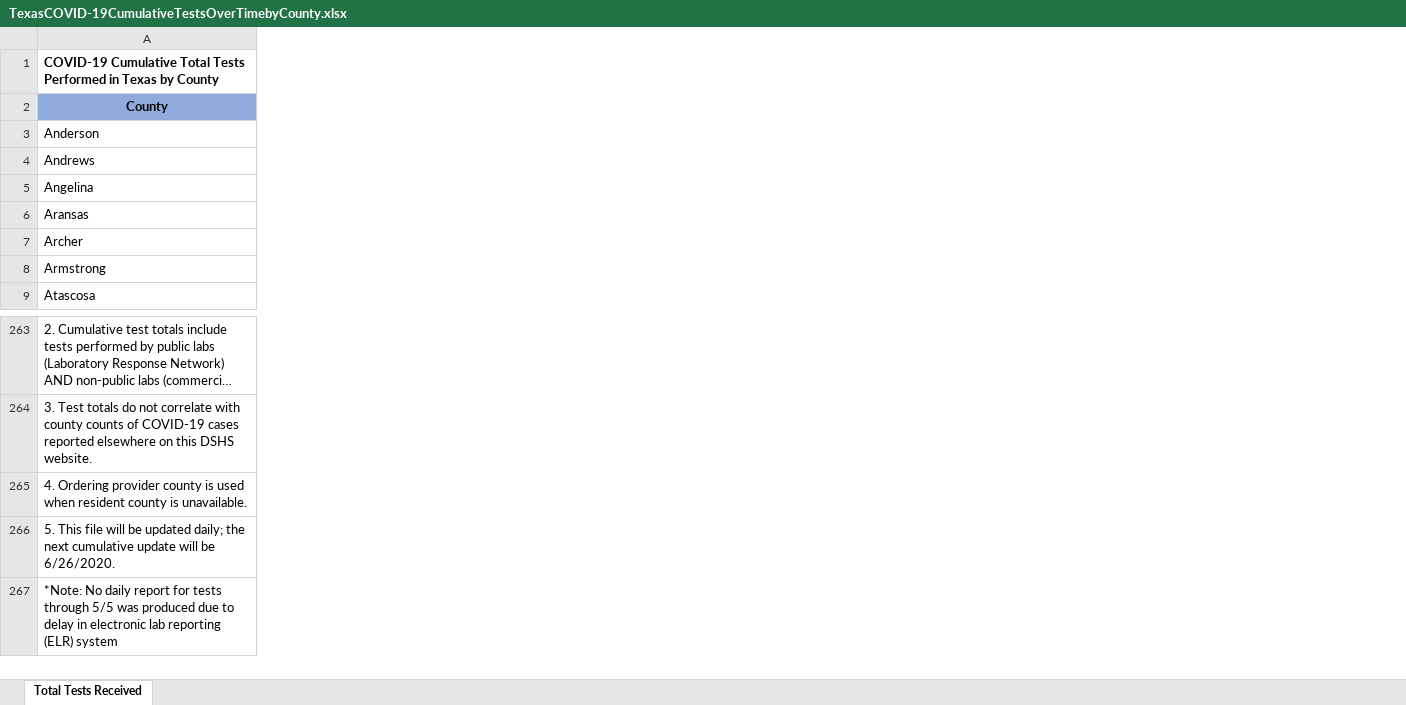
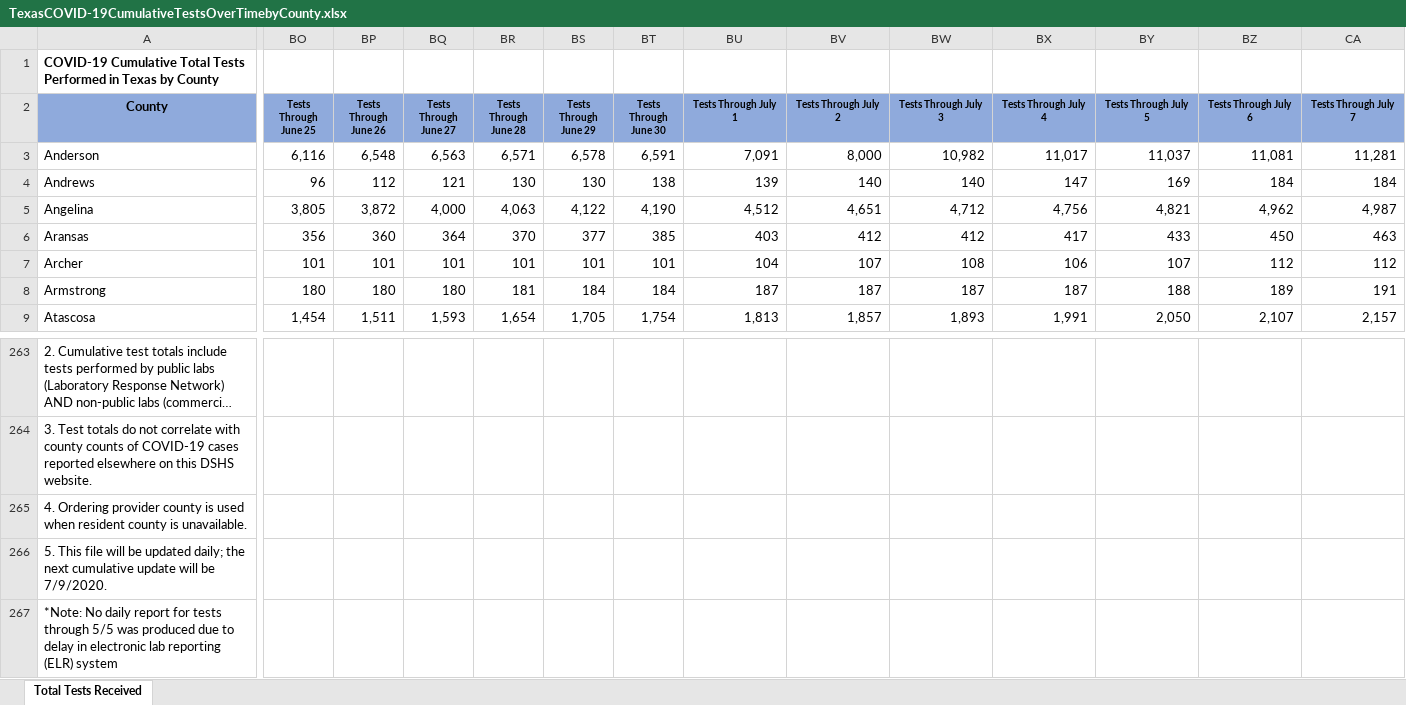
Before and after one commit to thomas536/covid-19-county-testing-data, an Excel workbook: raw/TX/TexasCOVID-19CumulativeTestsOverTimebyCounty.xlsx, sheet Total Tests Received, drawn as a sheet; only a part is shown, gaps mark what is left out; long unchanged cells end in …; values as stored, in another font and other column widths than the file's, no borders; the diff covers the shown part only; the diff names each change by its address in the sheet, - before the commit and + after, or states it on an @@ line.

Commit message:
Update all data through today/now 2020-07-09T20:20:48Z

```diff
--- a/raw/TX/TexasCOVID-19CumulativeTestsOverTimebyCounty.xlsx (sheet Total Tests Received)
+++ b/raw/TX/TexasCOVID-19CumulativeTestsOverTimebyCounty.xlsx (sheet Total Tests Received)
+column BO (Tests Through June 25), rows 3-9: 6,116 | 96 | 3,805 | 356 | 101 | 180 | 1,454
+column BP (Tests Through June 26), rows 3-9: 6,548 | 112 | 3,872 | 360 | 101 | 180 | 1,511
+column BQ (Tests Through June 27), rows 3-9: 6,563 | 121 | 4,000 | 364 | 101 | 180 | 1,593
+column BR (Tests Through June 28), rows 3-9: 6,571 | 130 | 4,063 | 370 | 101 | 181 | 1,654
+column BS (Tests Through June 29), rows 3-9: 6,578 | 130 | 4,122 | 377 | 101 | 184 | 1,705
+column BT (Tests Through June 30), rows 3-9: 6,591 | 138 | 4,190 | 385 | 101 | 184 | 1,754
+column BU (Tests Through July 1), rows 3-9: 7,091 | 139 | 4,512 | 403 | 104 | 187 | 1,813
+column BV (Tests Through July 2), rows 3-9: 8,000 | 140 | 4,651 | 412 | 107 | 187 | 1,857
+column BW (Tests Through July 3), rows 3-9: 10,982 | 140 | 4,712 | 412 | 108 | 187 | 1,893
+column BX (Tests Through July 4), rows 3-9: 11,017 | 147 | 4,756 | 417 | 106 | 187 | 1,991
+column BY (Tests Through July 5), rows 3-9: 11,037 | 169 | 4,821 | 433 | 107 | 188 | 2,050
+column BZ (Tests Through July 6), rows 3-9: 11,081 | 184 | 4,962 | 450 | 112 | 189 | 2,107
+column CA (Tests Through July 7), rows 3-9: 11,281 | 184 | 4,987 | 463 | 112 | 191 | 2,157
-A266 (County): …will be 6/26/2020.
+A266 (County): …will be 7/9/2020.
```
Also changed, not shown: 1 edited cell elsewhere in this sheet, 3 other files.
